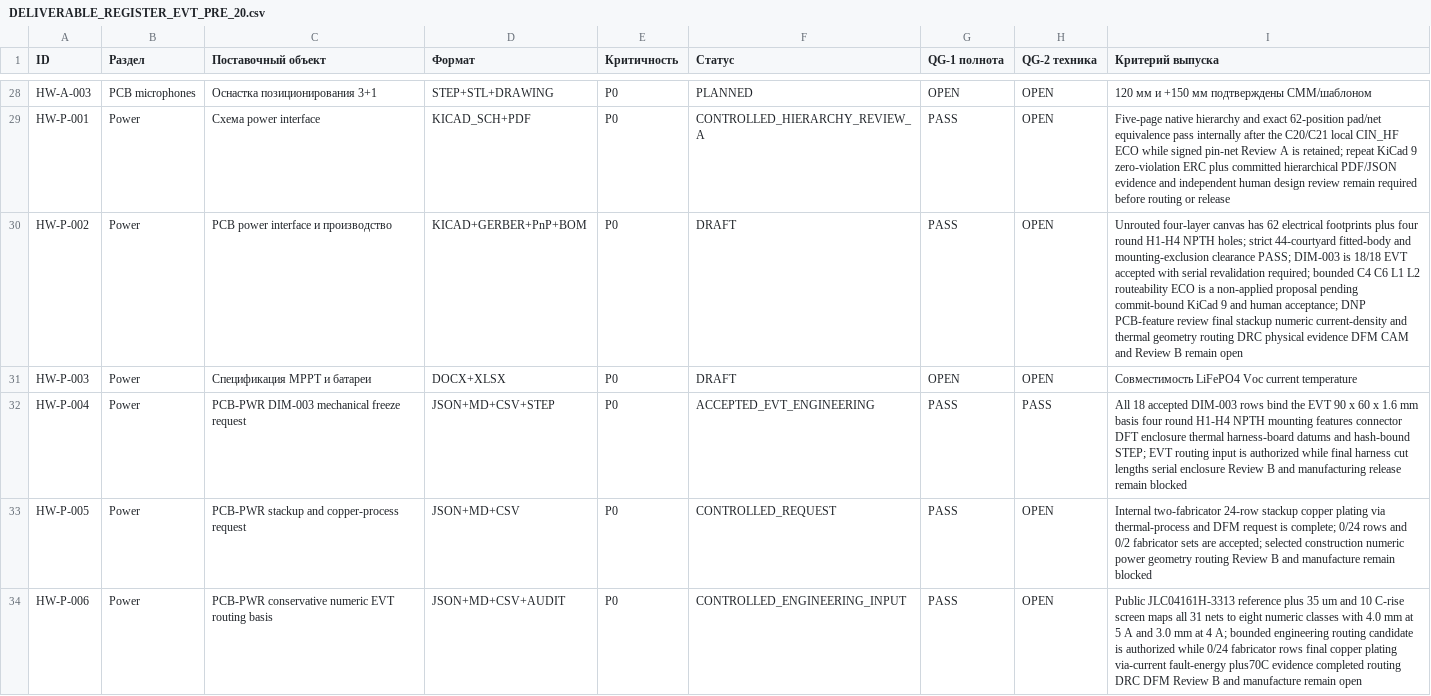
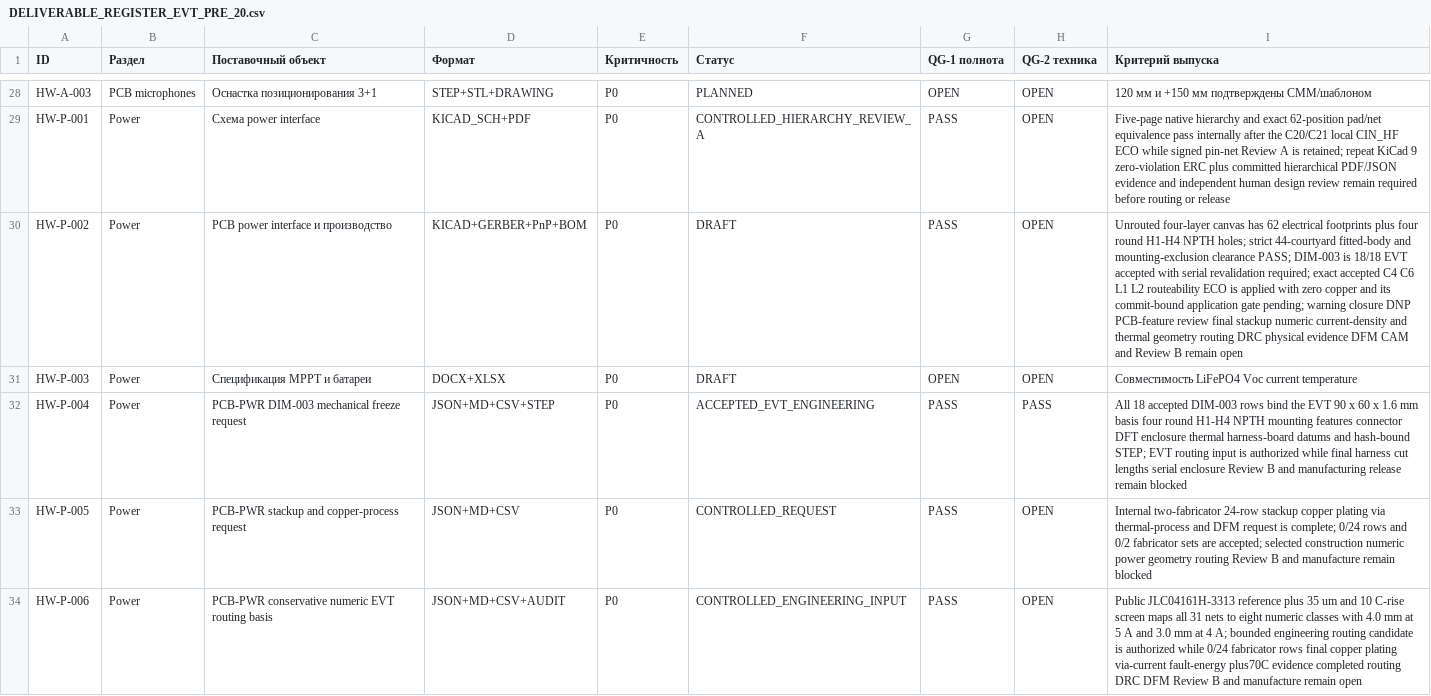
Before and after one commit to skif-ops/rs-zs-bpla, a CSV file: docs/DELIVERABLE_REGISTER_EVT_PRE_20.csv, drawn as a sheet; only a part is shown, gaps mark what is left out; the diff covers the shown part only.

```diff
--- a/docs/DELIVERABLE_REGISTER_EVT_PRE_20.csv
+++ b/docs/DELIVERABLE_REGISTER_EVT_PRE_20.csv
@@ -29,3 +29,3 @@ HW-A-003,PCB microphones,Оснастка позиционирования 3+1,S
 HW-P-001,Power,Схема power interface,KICAD_SCH+PDF,P0,CONTROLLED_HIERARCHY_REVIEW_A,PASS,OPEN,Five-page native hierarchy and exact 62-position pad/net equivalence pass internally after the C20/C21 local CIN_HF ECO while signed pin-net Review A is retained; repeat KiCad 9 zero-violation ERC plus committed hierarchical PDF/JSON evidence and independent human design review remain required before routing or release
-HW-P-002,Power,PCB power interface и производство,KICAD+GERBER+PnP+BOM,P0,DRAFT,PASS,OPEN,Unrouted four-layer canvas has 62 electrical footprints plus four round H1-H4 NPTH holes; strict 44-courtyard fitted-body and mounting-exclusion clearance PASS; DIM-003 is 18/18 EVT accepted with serial revalidation required; bounded C4 C6 L1 L2 routeability ECO is a non-applied proposal pending commit-bound KiCad 9 and human acceptance; DNP PCB-feature review final stackup numeric current-density and thermal geometry routing DRC physical evidence DFM CAM and Review B remain open
+HW-P-002,Power,PCB power interface и производство,KICAD+GERBER+PnP+BOM,P0,DRAFT,PASS,OPEN,Unrouted four-layer canvas has 62 electrical footprints plus four round H1-H4 NPTH holes; strict 44-courtyard fitted-body and mounting-exclusion clearance PASS; DIM-003 is 18/18 EVT accepted with serial revalidation required; exact accepted C4 C6 L1 L2 routeability ECO is applied with zero copper and its commit-bound application gate pending; warning closure DNP PCB-feature review final stackup numeric current-density and thermal geometry routing DRC physical evidence DFM CAM and Review B remain open
 HW-P-003,Power,Спецификация MPPT и батареи,DOCX+XLSX,P0,DRAFT,OPEN,OPEN,Совместимость LiFePO4 Voc current temperature
```
Also changed, not shown: 2 edited cells elsewhere in this file, docs/DECISION_LOG.csv, docs/RISK_REGISTER.csv, 20 other files.
